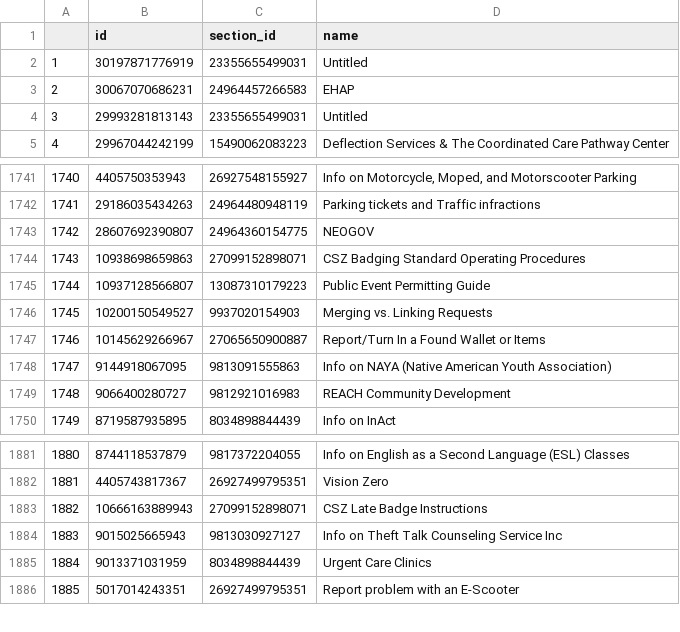
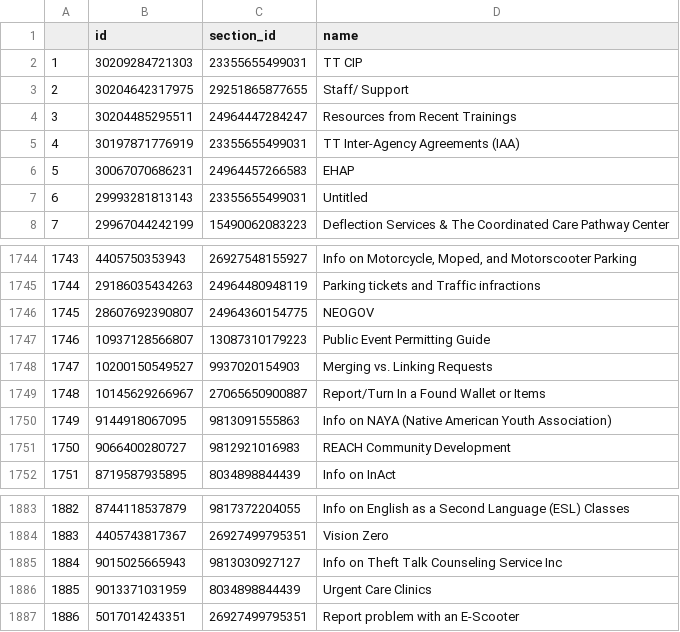
Before and after one commit to eGovPDX/zendesk-data-analysis, a CSV file: data/articles.csv, drawn as a sheet; only a part is shown, gaps mark what is left out; removed rows and columns are numbered as before the commit, all else as after; the diff names each change by its address in the sheet, - before the commit and + after, or states it on an @@ line.

```diff
--- a/data/articles.csv
+++ b/data/articles.csv
+row 2: 1 | 30209284721303 | 23355655499031 | TT CIP
+row 3: 2 | 30204642317975 | 29251865877655 | Staff/ Support
+row 4: 3 | 30204485295511 | 24964447284247 | Resources from Recent Trainings
@@ column A renumbered from row 5 down @@
-D5 (name): Untitled
+D5 (name): TT Inter-Agency Agreements (IAA)
-row 1744: 1743 | 10938698659863 | 27099152898071 | CSZ Badging Standard Operating Procedures
-row 1883: 1882 | 10666163889943 | 27099152898071 | CSZ Late Badge Instructions
```
